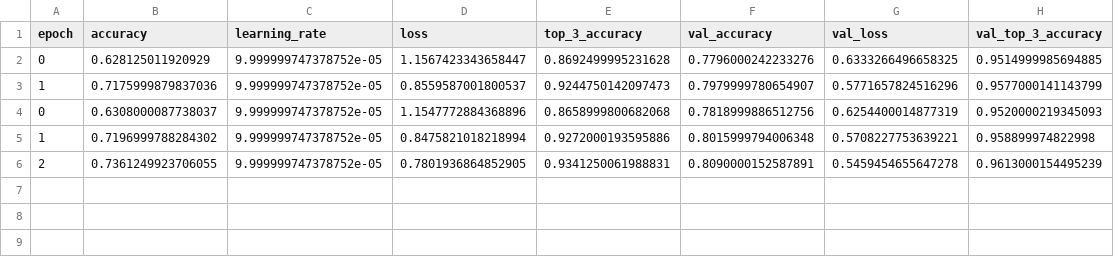
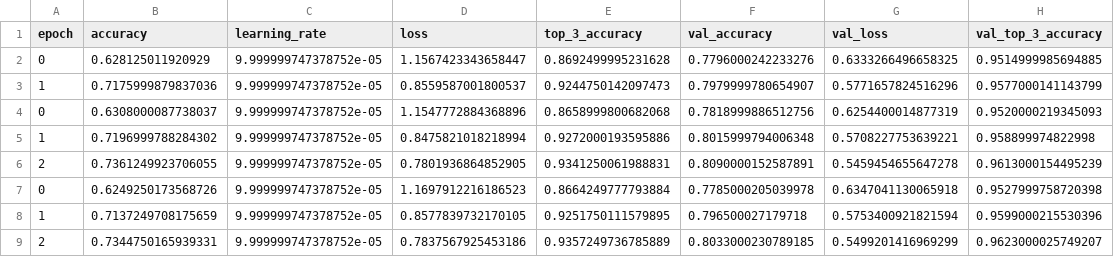
Before and after one commit to nitjos/Mnist-CNN-Project, a CSV file: training_log.csv, drawn as a sheet; the diff names each change by its address in the sheet, - before the commit and + after, or states it on an @@ line.

```diff
--- a/training_log.csv
+++ b/training_log.csv
+row 7: 0 | 0.6249250173568726 | 9.999999747378752e-05 | 1.1697912216186523 | 0.8664249777793884 | 0.7785000205039978 | 0.6347041130065918 | 0.9527999758720398
+row 8: 1 | 0.7137249708175659 | 9.999999747378752e-05 | 0.8577839732170105 | 0.9251750111579895 | 0.796500027179718 | 0.5753400921821594 | 0.9599000215530396
+row 9: 2 | 0.7344750165939331 | 9.999999747378752e-05 | 0.7837567925453186 | 0.9357249736785889 | 0.8033000230789185 | 0.5499201416969299 | 0.9623000025749207
```
Also changed, not shown: training_log_fine_tuned.csv, 15 other files.
